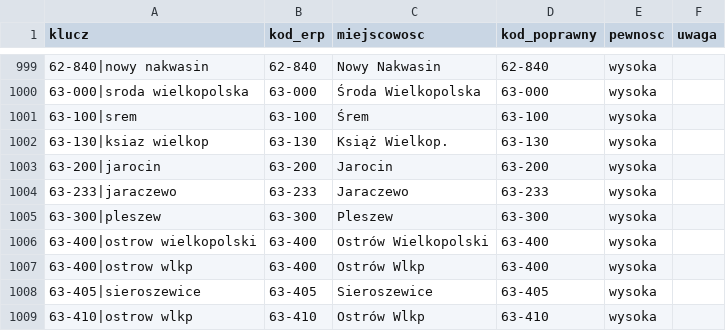
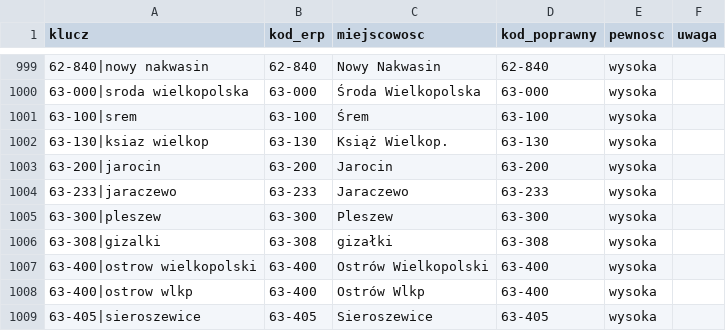
Before and after one commit to Jan563811/Planowanie-tras, a CSV file: mapa_adresow.csv, drawn as a sheet; only a part is shown, gaps mark what is left out; the shorter side is filled out with more unchanged rows; the diff names each change by its address in the sheet, - before the commit and + after, or states it on an @@ line.

```diff
--- a/mapa_adresow.csv
+++ b/mapa_adresow.csv
+row 1006: 63-308|gizalki | 63-308 | gizałki | 63-308 | wysoka
```
Also changed, not shown: jakosc_geokodow.csv, kody_wspolrzedne.csv, 1 other file.
